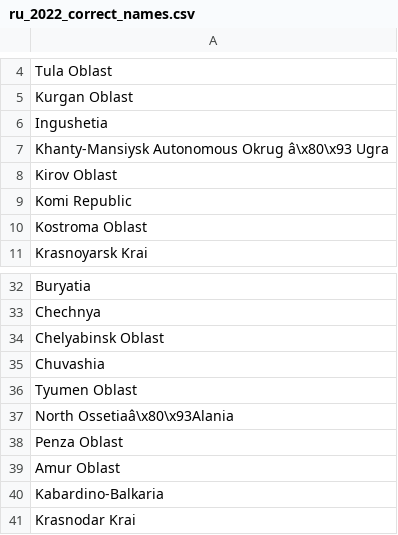
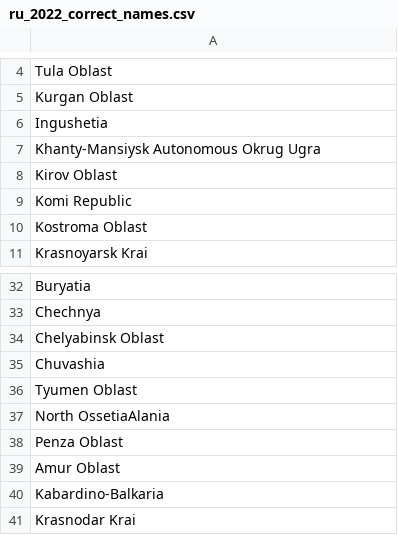
Before and after one commit to halt9k/map-data, a CSV file: Data/Ru/ru_2022_correct_names.csv, drawn as a sheet; only a part is shown, gaps mark what is left out.

```diff
--- a/Data/Ru/ru_2022_correct_names.csv
+++ b/Data/Ru/ru_2022_correct_names.csv
@@ -6,3 +6,3 @@ Kurgan Oblast
 Ingushetia
-Khanty-Mansiysk Autonomous Okrug â\x80\x93 Ugra
+Khanty-Mansiysk Autonomous Okrug  Ugra
 Kirov Oblast
@@ -36,3 +36,3 @@ Chuvashia
 Tyumen Oblast
-North Ossetiaâ\x80\x93Alania
+North OssetiaAlania
 Penza Oblast
```
Also changed, not shown: Data/Ru/ru_2002_2022.csv, 5 other files.
